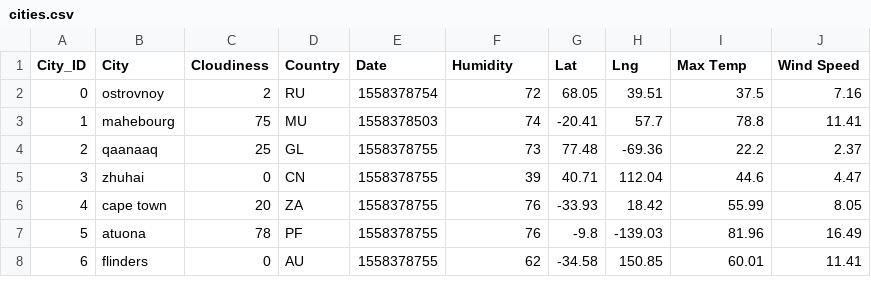
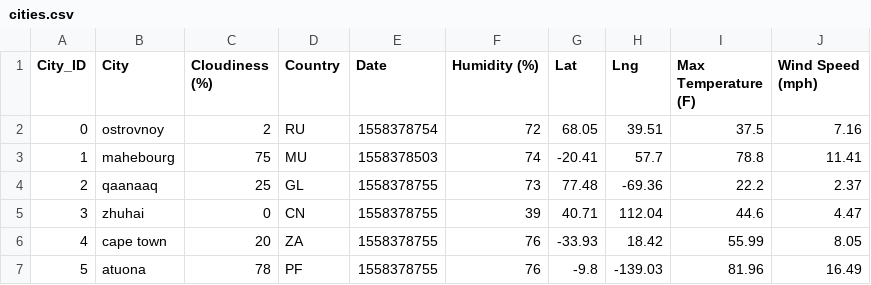
Before and after one commit to Vlvasquez23/python-api-challenge, a CSV file: output_data/cities.csv, drawn as a sheet; only a part is shown; the shorter side is filled out with more unchanged rows.

```diff
--- a/output_data/cities.csv
+++ b/output_data/cities.csv
@@ -1,2 +1,2 @@
-City_ID,City,Cloudiness,Country,Date,Humidity,Lat,Lng,Max Temp,Wind Speed
+City_ID,City,Cloudiness (%),Country,Date,Humidity (%),Lat,Lng,Max Temperature (F),Wind Speed (mph)
 0,ostrovnoy,2,RU,1558378754,72,68.05,39.51,37.5,7.16
```
Also changed, not shown: 3 other files.
